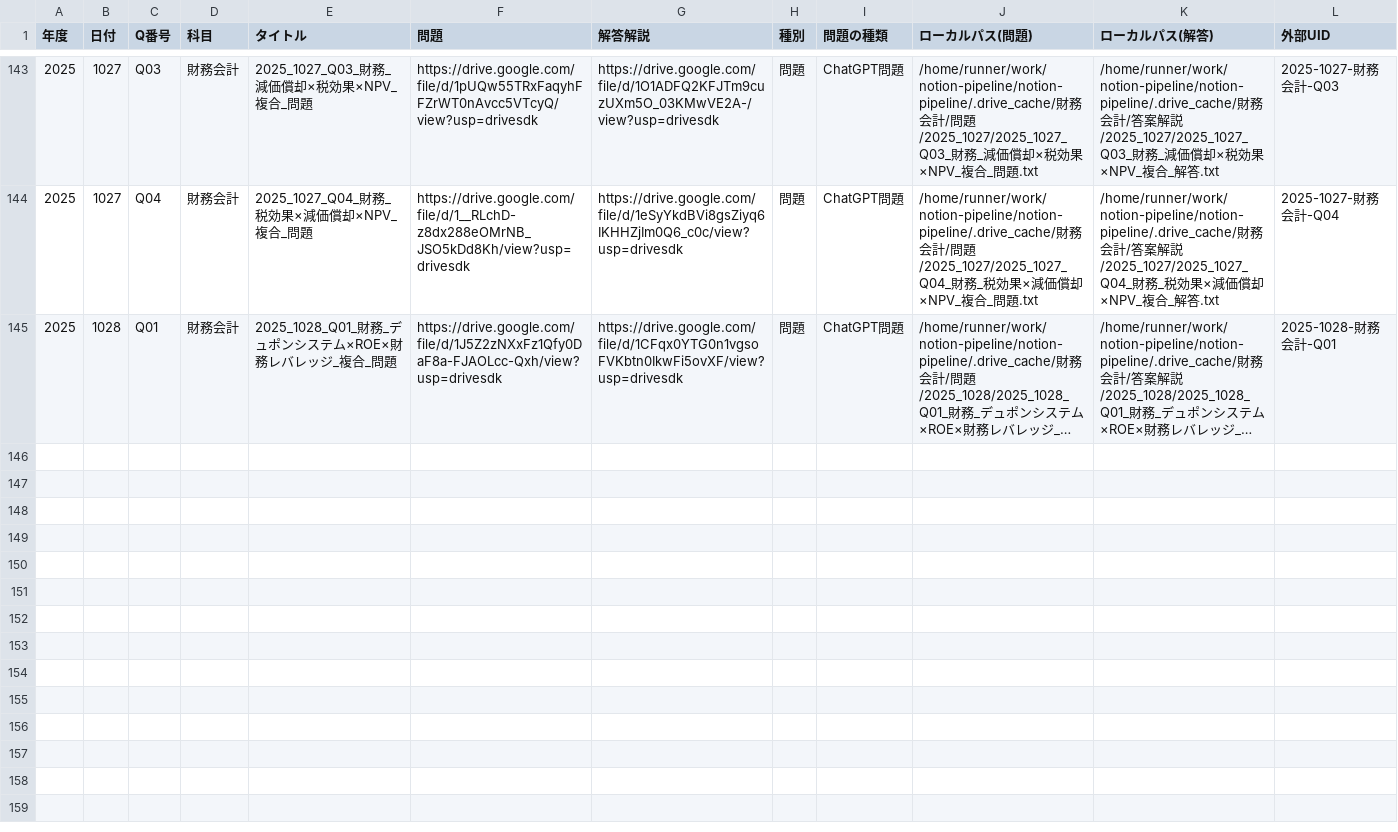
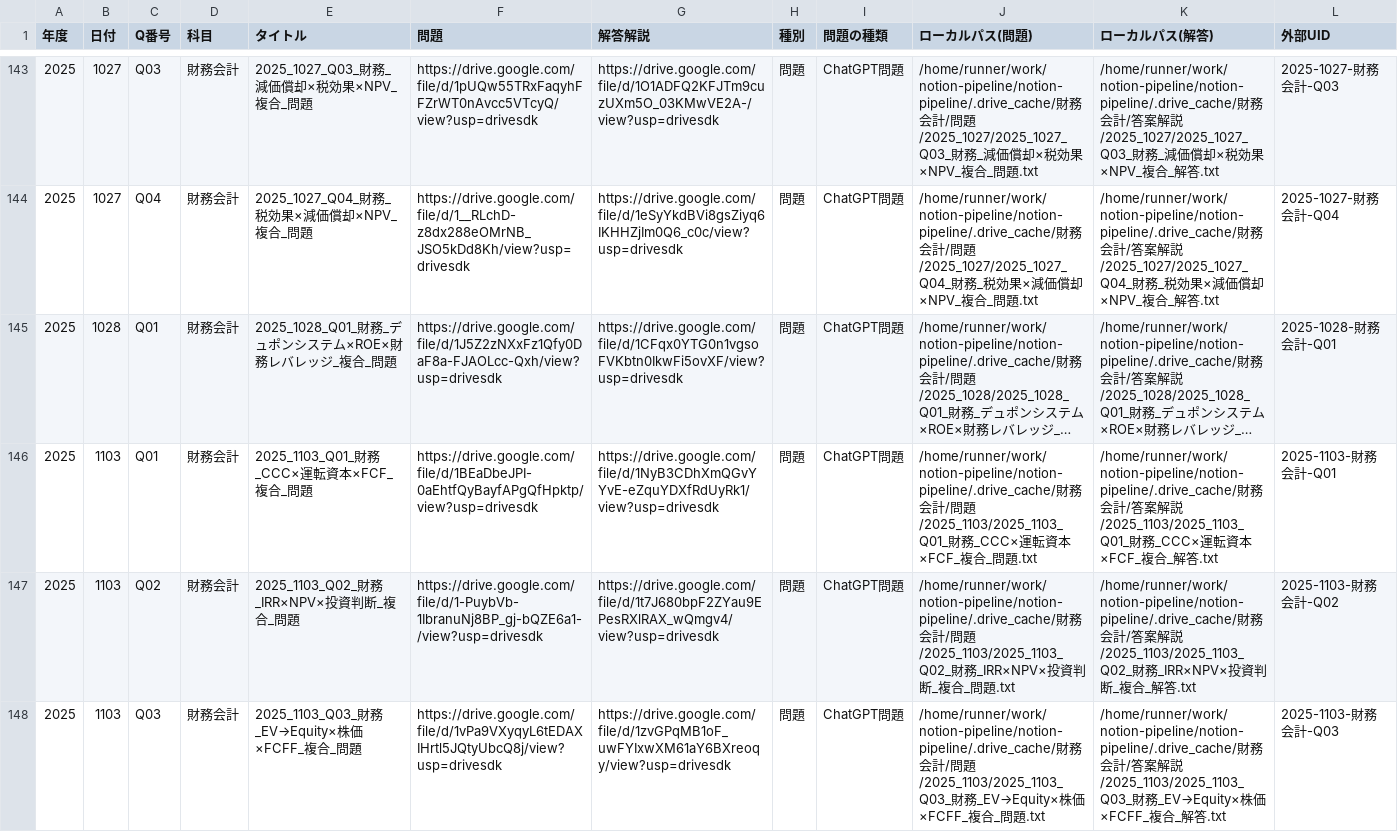
Before and after one commit to putan16mg/notion-pipeline, a CSV file: ChatGPT_Merge_master.csv, drawn as a sheet; only a part is shown, gaps mark what is left out; long unchanged cells end in …; the diff covers the shown part only; the diff names each change by its address in the sheet, - before the commit and + after, or states it on an @@ line.

```diff
--- a/ChatGPT_Merge_master.csv
+++ b/ChatGPT_Merge_master.csv
+row 146: 2025 | 1103 | Q01 | 財務会計 | 2025_1103_Q01_財務_CCC×運転資本×FCF_複合_問題 | https://drive.google.com/file/d/1BEaDbeJPI-0aEhtfQyBayfAPgQfHpktp/view?usp=drivesdk | https://drive.google.com/file/d/1NyB3CDhXmQGvYYvE-eZquYDXfRdUyRk1/view?usp=drivesdk | 問題 | ChatGPT問題 | /home/runner/work/notion-pipeline/notion-pipeline/.drive_cache/財務会計/問題/2025_1103/2025_1103_Q01_財務_CCC×運転資本×FCF_複合_問題.txt | /home/runner/work/notion-pipeline/notion-pipeline/.drive_cache/財務会計/答案解説/2025_1103/2025_1103_Q01_財務_CCC×運転資本×FCF_複合_解答.txt | 2025-1103-財務会計-Q01
+row 147: 2025 | 1103 | Q02 | 財務会計 | 2025_1103_Q02_財務_IRR×NPV×投資判断_複合_問題 | https://drive.google.com/file/d/1-PuybVb-1IbranuNj8BP_gj-bQZE6a1-/view?usp=drivesdk | https://drive.google.com/file/d/1t7J680bpF2ZYau9EPesRXlRAX_wQmgv4/view?usp=drivesdk | 問題 | ChatGPT問題 | /home/runner/work/notion-pipeline/notion-pipeline/.drive_cache/財務会計/問題/2025_1103/2025_1103_Q02_財務_IRR×NPV×投資判断_複合_問題.txt | /home/runner/work/notion-pipeline/notion-pipeline/.drive_cache/財務会計/答案解説/2025_1103/2025_1103_Q02_財務_IRR×NPV×投資判断_複合_解答.txt | 2025-1103-財務会計-Q02
+row 148: 2025 | 1103 | Q03 | 財務会計 | 2025_1103_Q03_財務_EV→Equity×株価×FCFF_複合_問題 | https://drive.google.com/file/d/1vPa9VXyqyL6tEDAXIHrtl5JQtyUbcQ8j/view?usp=drivesdk | https://drive.google.com/file/d/1zvGPqMB1oF_uwFYIxwXM61aY6BXreoqy/view?usp=drivesdk | 問題 | ChatGPT問題 | /home/runner/work/notion-pipeline/notion-pipeline/.drive_cache/財務会計/問題/2025_1103/2025_1103_Q03_財務_EV→Equity×株価×FCFF_複合_問題.txt | /home/runner/work/notion-pipeline/notion-pipeline/.drive_cache/財務会計/答案解説/2025_1103/2025_1103_Q03_財務_EV→Equity×株価×FCFF_複合_解答.txt | 2025-1103-財務会計-Q03
```
Also changed, not shown: 3 added rows elsewhere in this file.
